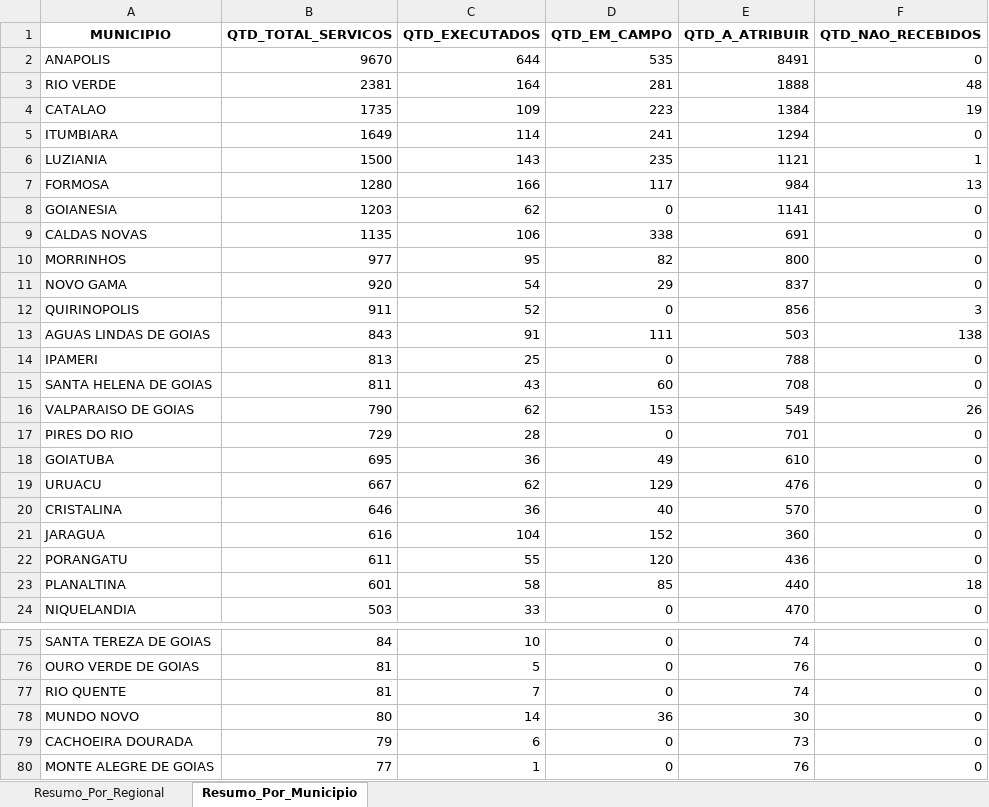
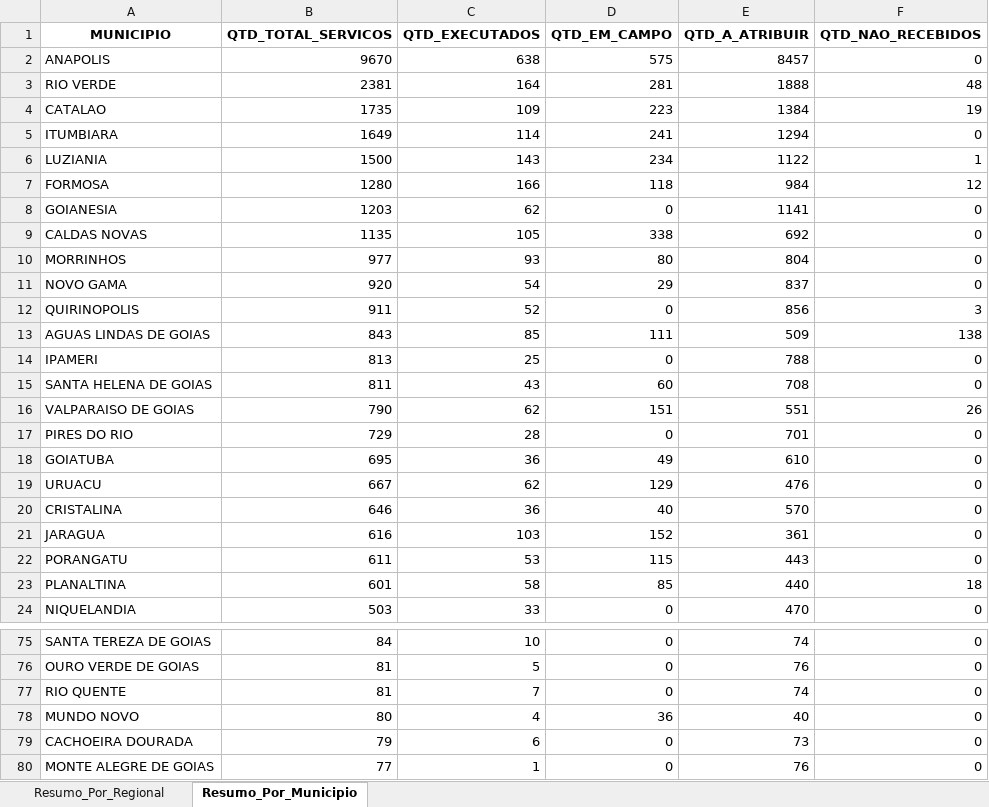
Before and after one commit to Pliniomr20/Busca-Ativa, an Excel workbook: resumo_busca_ativa_consolidado.xlsx, sheet Resumo_Por_Municipio, drawn as a sheet; only a part is shown, gaps mark what is left out; values as stored, in another font and other column widths than the file's, no borders; the diff covers the shown part only; the diff names each change by its address in the sheet, - before the commit and + after, or states it on an @@ line.

```diff
--- a/resumo_busca_ativa_consolidado.xlsx (sheet Resumo_Por_Municipio)
+++ b/resumo_busca_ativa_consolidado.xlsx (sheet Resumo_Por_Municipio)
-C2 (QTD_EXECUTADOS): 644
+C2 (QTD_EXECUTADOS): 638
-D2 (QTD_EM_CAMPO): 535
+D2 (QTD_EM_CAMPO): 575
-E2 (QTD_A_ATRIBUIR): 8491
+E2 (QTD_A_ATRIBUIR): 8457
-D6 (QTD_EM_CAMPO): 235
+D6 (QTD_EM_CAMPO): 234
-E6 (QTD_A_ATRIBUIR): 1121
+E6 (QTD_A_ATRIBUIR): 1122
-D7 (QTD_EM_CAMPO): 117
+D7 (QTD_EM_CAMPO): 118
-F7 (QTD_NAO_RECEBIDOS): 13
+F7 (QTD_NAO_RECEBIDOS): 12
-C9 (QTD_EXECUTADOS): 106
+C9 (QTD_EXECUTADOS): 105
-E9 (QTD_A_ATRIBUIR): 691
+E9 (QTD_A_ATRIBUIR): 692
-C10 (QTD_EXECUTADOS): 95
+C10 (QTD_EXECUTADOS): 93
-D10 (QTD_EM_CAMPO): 82
+D10 (QTD_EM_CAMPO): 80
-E10 (QTD_A_ATRIBUIR): 800
+E10 (QTD_A_ATRIBUIR): 804
-C13 (QTD_EXECUTADOS): 91
+C13 (QTD_EXECUTADOS): 85
-E13 (QTD_A_ATRIBUIR): 503
+E13 (QTD_A_ATRIBUIR): 509
-D16 (QTD_EM_CAMPO): 153
+D16 (QTD_EM_CAMPO): 151
-E16 (QTD_A_ATRIBUIR): 549
+E16 (QTD_A_ATRIBUIR): 551
-C21 (QTD_EXECUTADOS): 104
+C21 (QTD_EXECUTADOS): 103
-E21 (QTD_A_ATRIBUIR): 360
+E21 (QTD_A_ATRIBUIR): 361
-C22 (QTD_EXECUTADOS): 55
+C22 (QTD_EXECUTADOS): 53
-D22 (QTD_EM_CAMPO): 120
+D22 (QTD_EM_CAMPO): 115
-E22 (QTD_A_ATRIBUIR): 436
+E22 (QTD_A_ATRIBUIR): 443
-C78 (QTD_EXECUTADOS): 14
+C78 (QTD_EXECUTADOS): 4
-E78 (QTD_A_ATRIBUIR): 30
+E78 (QTD_A_ATRIBUIR): 40
```
Also changed, not shown: 10 edited cells elsewhere in this sheet, sheet Resumo_Por_Regional, 1 other file.
